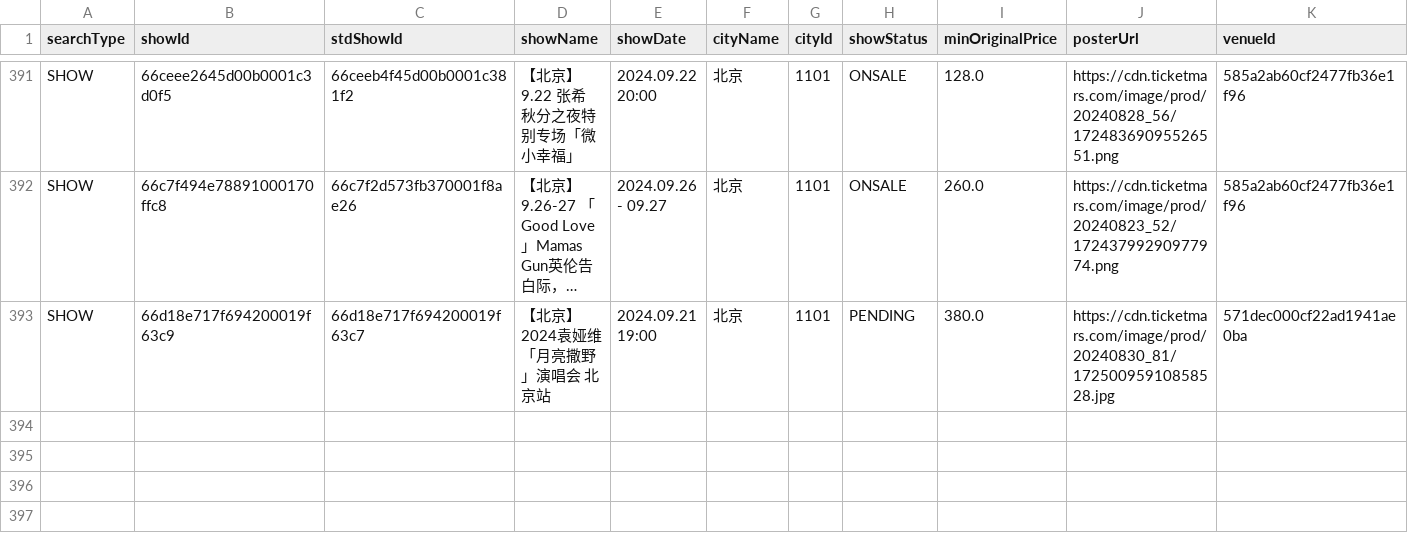
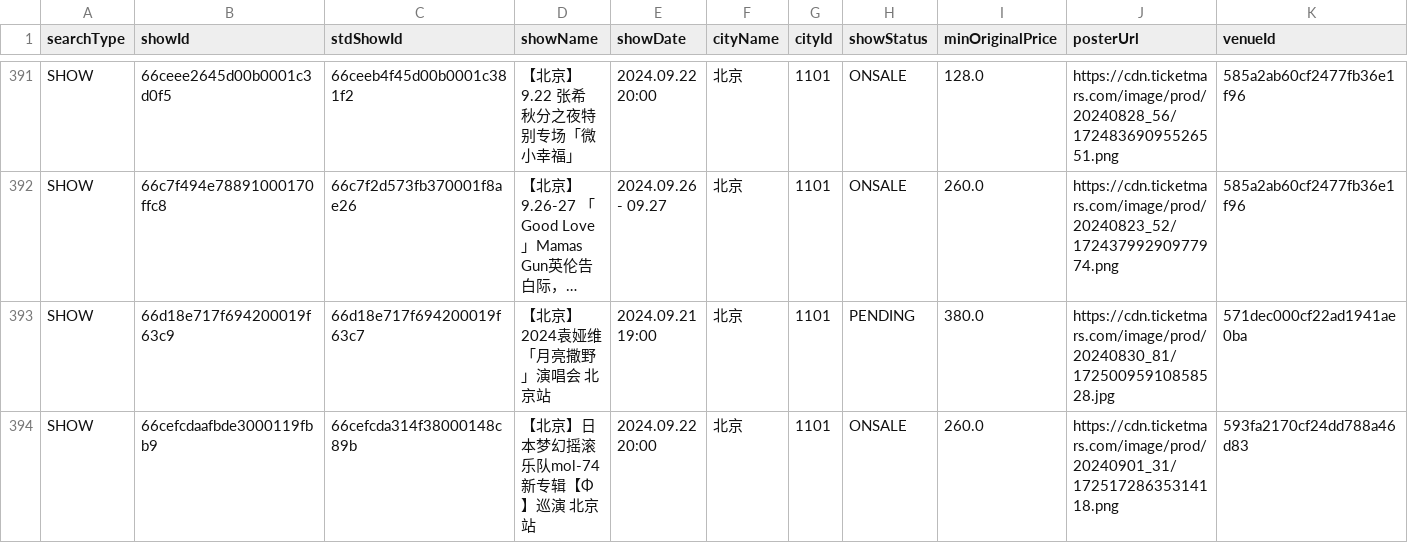
Before and after one commit to yuyq18/Music-Crawler, a CSV file: data/meta_info/piaoxingqiu.csv, drawn as a sheet; only a part is shown, gaps mark what is left out; long unchanged cells end in …; rows hold the shown columns only; the diff names each change by its address in the sheet, - before the commit and + after, or states it on an @@ line.

Commit message:
update data

```diff
--- a/data/meta_info/piaoxingqiu.csv
+++ b/data/meta_info/piaoxingqiu.csv
+row 394: SHOW | 66cefcdaafbde3000119fbb9 | 66cefcda314f38000148c89b | 【北京】日本梦幻摇滚乐队mol-74 新专辑【Φ】巡演 北京站 | 2024.09.22 20:00 | 北京 | 1101 | ONSALE | 260.0 | https://cdn.ticketmars.com/image/prod/20240901_31/17251728635314118.png | 593fa2170cf24dd788a46d83
```
Also changed, not shown: 50 other files.
